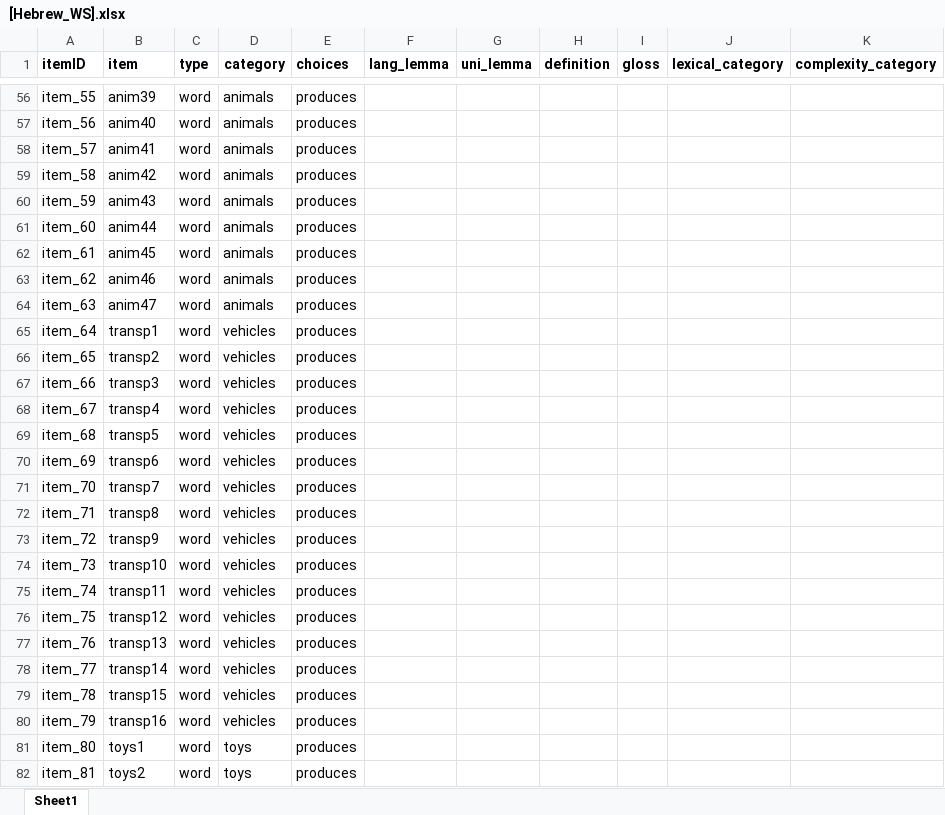
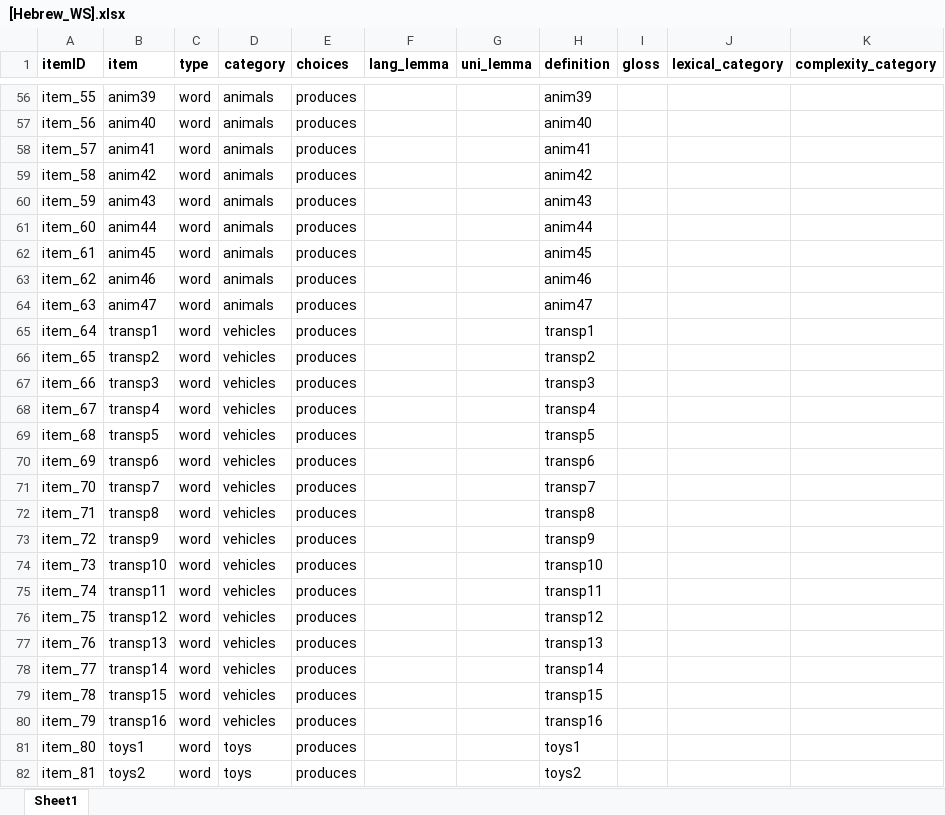
Before and after one commit to langcog/wordbank, an Excel workbook: raw_data/Hebrew_WS/[Hebrew_WS].xlsx, sheet Sheet1, drawn as a sheet; only a part is shown, gaps mark what is left out; values as stored, in another font and other column widths than the file's, no borders; the diff covers the shown part only; the diff names each change by its address in the sheet, - before the commit and + after, or states it on an @@ line.

Commit message:
put in temporary Hebrew WS item definitions

```diff
--- a/raw_data/Hebrew_WS/[Hebrew_WS].xlsx (sheet Sheet1)
+++ b/raw_data/Hebrew_WS/[Hebrew_WS].xlsx (sheet Sheet1)
-H56 (definition): (empty)
+H56 (definition): anim39
-H57 (definition): (empty)
+H57 (definition): anim40
-H58 (definition): (empty)
+H58 (definition): anim41
-H59 (definition): (empty)
+H59 (definition): anim42
-H60 (definition): (empty)
+H60 (definition): anim43
-H61 (definition): (empty)
+H61 (definition): anim44
-H62 (definition): (empty)
+H62 (definition): anim45
-H63 (definition): (empty)
+H63 (definition): anim46
-H64 (definition): (empty)
+H64 (definition): anim47
-H65 (definition): (empty)
+H65 (definition): transp1
-H66 (definition): (empty)
+H66 (definition): transp2
-H67 (definition): (empty)
+H67 (definition): transp3
-H68 (definition): (empty)
+H68 (definition): transp4
-H69 (definition): (empty)
+H69 (definition): transp5
-H70 (definition): (empty)
+H70 (definition): transp6
-H71 (definition): (empty)
+H71 (definition): transp7
-H72 (definition): (empty)
+H72 (definition): transp8
-H73 (definition): (empty)
+H73 (definition): transp9
-H74 (definition): (empty)
+H74 (definition): transp10
-H75 (definition): (empty)
+H75 (definition): transp11
-H76 (definition): (empty)
+H76 (definition): transp12
-H77 (definition): (empty)
+H77 (definition): transp13
-H78 (definition): (empty)
+H78 (definition): transp14
-H79 (definition): (empty)
+H79 (definition): transp15
-H80 (definition): (empty)
+H80 (definition): transp16
-H81 (definition): (empty)
+H81 (definition): toys1
-H82 (definition): (empty)
+H82 (definition): toys2
```
Also changed, not shown: 595 edited cells elsewhere in this sheet.
